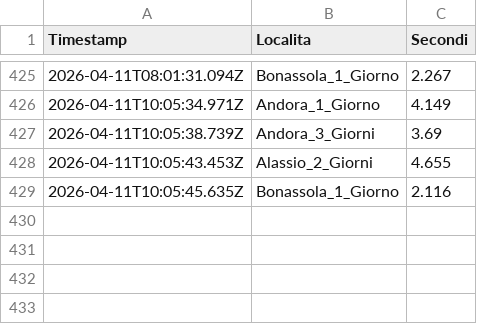
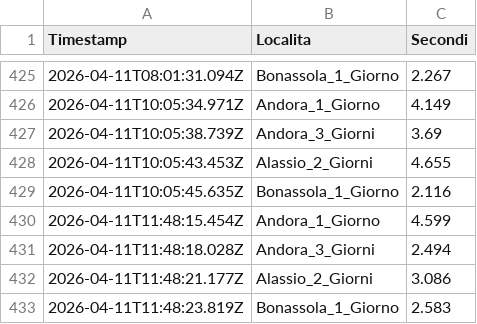
Before and after one commit to libeccioviaggi-lang/monitoraggio-gotomare, a CSV file: performance_log.csv, drawn as a sheet; only a part is shown, gaps mark what is left out.

```diff
--- a/performance_log.csv
+++ b/performance_log.csv
@@ -429 +429,5 @@ Timestamp,Localita,Secondi
 2026-04-11T10:05:45.635Z,Bonassola_1_Giorno,2.116
+2026-04-11T11:48:15.454Z,Andora_1_Giorno,4.599
+2026-04-11T11:48:18.028Z,Andora_3_Giorni,2.494
+2026-04-11T11:48:21.177Z,Alassio_2_Giorni,3.086
+2026-04-11T11:48:23.819Z,Bonassola_1_Giorno,2.583
```
